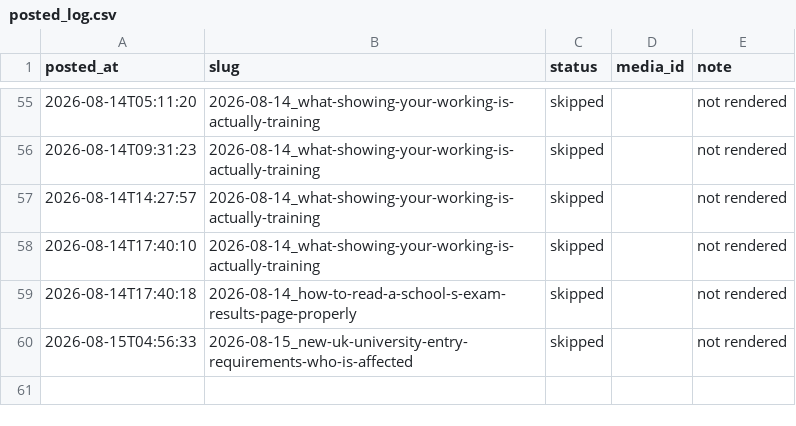
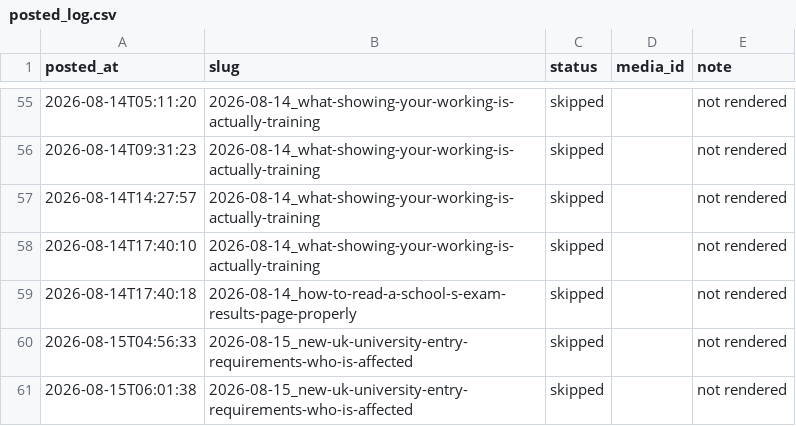
Before and after one commit to Mentorsy/mentorsy-reels, a CSV file: posted_log.csv, drawn as a sheet; only a part is shown, gaps mark what is left out; the diff names each change by its address in the sheet, - before the commit and + after, or states it on an @@ line.

Commit message:
post

```diff
--- a/posted_log.csv
+++ b/posted_log.csv
+row 61: 2026-08-15T06:01:38 | 2026-08-15_new-uk-university-entry-requirements-who-is-affected | skipped |  | not rendered
```
